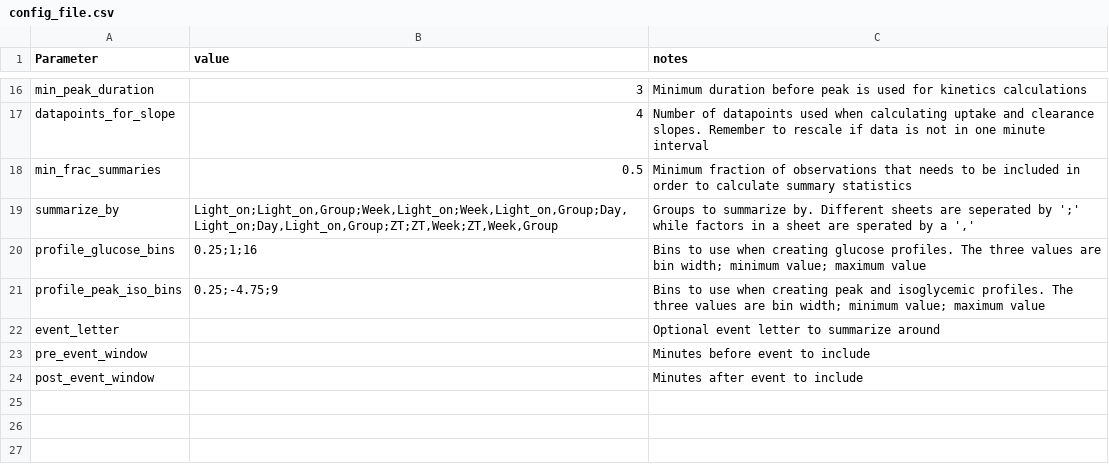
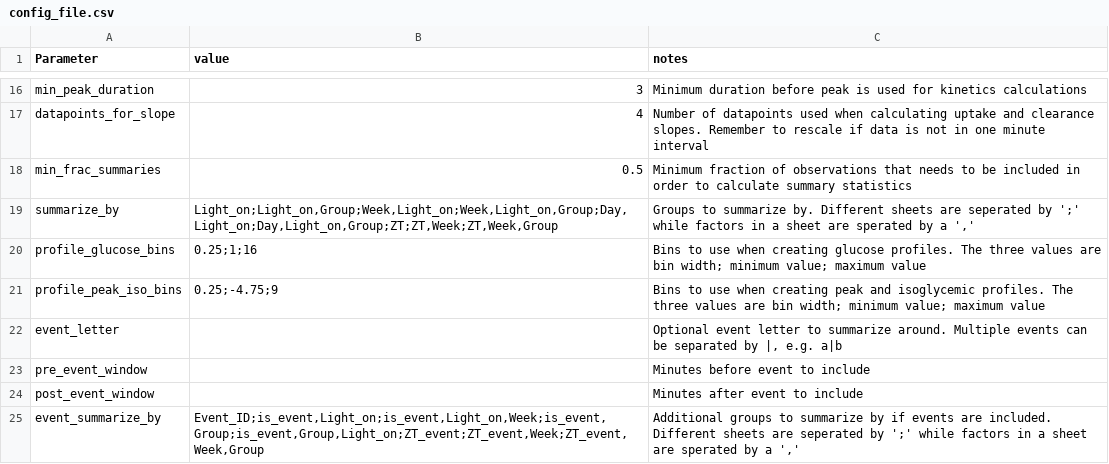
Before and after one commit to lars-work-sund/continous_glucose_monitoring, a CSV file: inst/extdata/config_file.csv, drawn as a sheet; only a part is shown, gaps mark what is left out.

Commit message:
implent inversion of exclusions and tagging of events

```diff
--- a/inst/extdata/config_file.csv
+++ b/inst/extdata/config_file.csv
@@ -21,4 +21,5 @@ profile_glucose_bins,0.25;1;16,Bins to use when creating glucose profiles. The t
 profile_peak_iso_bins,0.25;-4.75;9,Bins to use when creating peak and isoglycemic profiles. The three values are bin width; minimum value; maximum value
-event_letter,,Optional event letter to summarize around
+event_letter,,"Optional event letter to summarize around. Multiple events can be separated by |, e.g. a|b"
 pre_event_window,,Minutes before event to include
 post_event_window,,Minutes after event to include
+event_summarize_by,"Event_ID;is_event,Light_on;is_event,Light_on,Week;is_event,Group;is_event,Group,Light_on;ZT_event;ZT_event,Week;ZT_event,Week,Group","Additional groups to summarize by if events are included. Different sheets are seperated by ';' while factors in a sheet are sperated by a ','"
```
Also changed, not shown: 9 other files.
